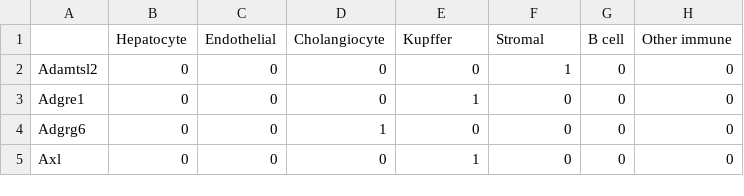
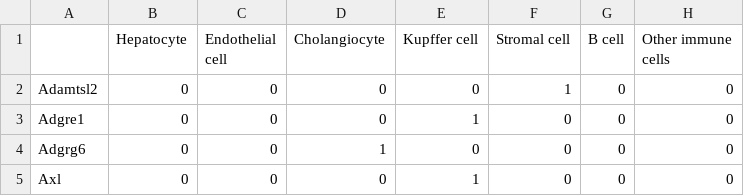
Before and after one commit to WoutVanhenden/Thesis, a CSV file: Marker_gene_lists/AtlasTopLevel_sort.csv, drawn as a sheet; only a part is shown.

```diff
--- a/Marker_gene_lists/AtlasTopLevel_sort.csv
+++ b/Marker_gene_lists/AtlasTopLevel_sort.csv
@@ -1,2 +1,2 @@
-,Hepatocyte,Endothelial,Cholangiocyte,Kupffer,Stromal,B cell,Other immune
+,Hepatocyte,Endothelial cell,Cholangiocyte,Kupffer cell,Stromal cell,B cell,Other immune cells
 Adamtsl2,0,0,0,0,1,0,0
```
Also changed, not shown: Marker_gene_lists/AtlasSecondLevelScores_sort.csv, Marker_gene_lists/AtlasSecondLevel_sort.csv, 10 other files.
